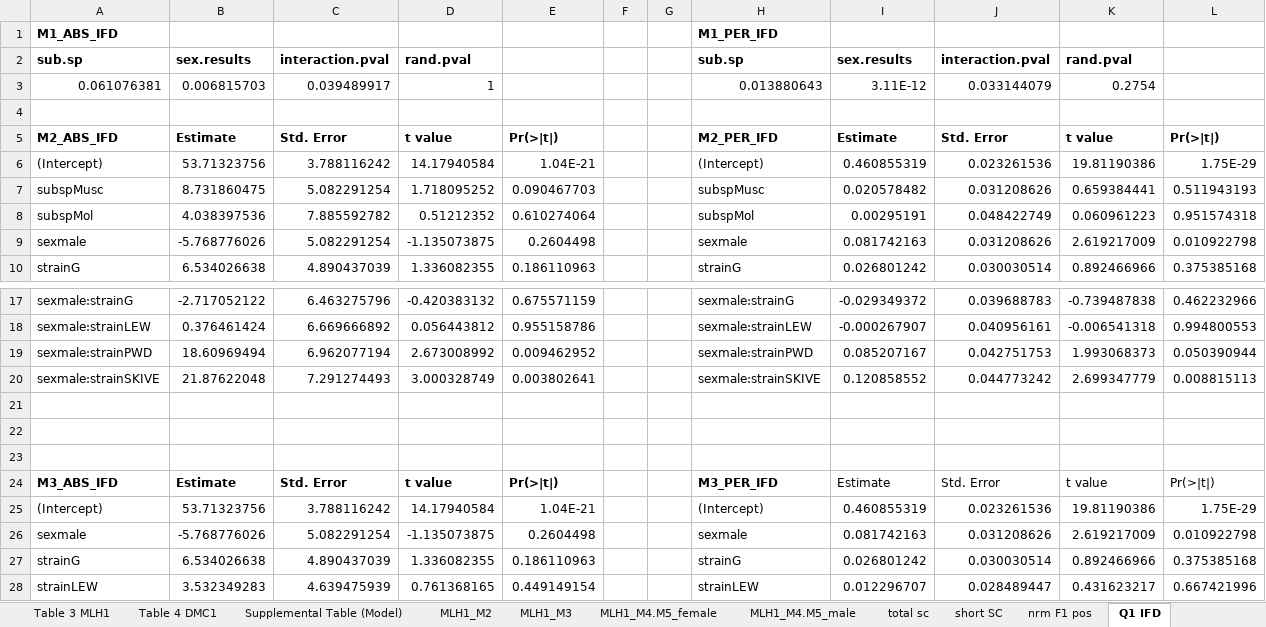
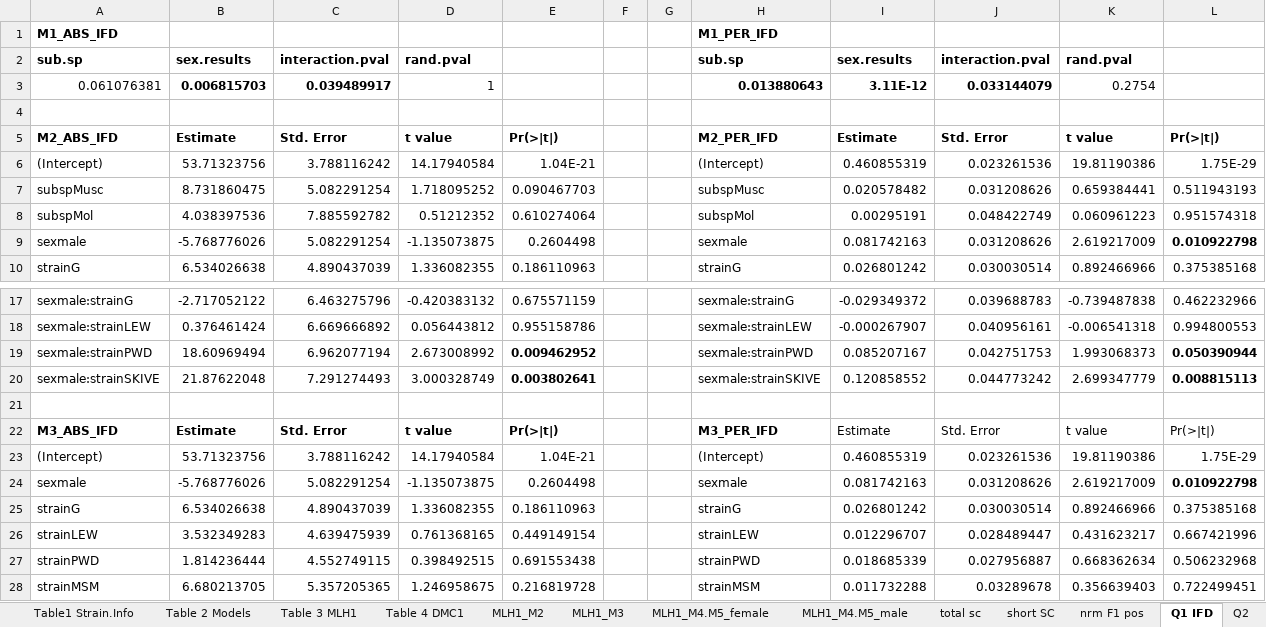
Before and after one commit to petersoapes/MLH1repo, an Excel workbook: doc/MainTables.xlsx, sheet Q1 IFD, drawn as a sheet; only a part is shown, gaps mark what is left out; the shorter side is filled out with more unchanged rows; values as stored, in another font and other column widths than the file's, no borders; removed rows and columns are numbered as before the commit, all else as after; the diff names each change by its address in the sheet, - before the commit and + after, or states it on an @@ line.

```diff
--- a/doc/MainTables.xlsx (sheet Q1 IFD)
+++ b/doc/MainTables.xlsx (sheet Q1 IFD)
-sheet tab: Supplemental Table (Model)
+sheet tab: Q2
-B3:C3 bold: off
+B3:C3 bold: on
-H3:J3 bold: off
+H3:J3 bold: on
-L9 bold: off
+L9 bold: on
-E19:E20 bold: off
+E19:E20 bold: on
-L19:L20 bold: off
+L19:L20 bold: on
-row 22: (empty)
-row 23: (empty)
-L24 bold: off
+L24 bold: on
```
Also changed, not shown: sheet Table 3 MLH1, sheet total sc, sheet nrm F1 pos, sheet short SC, Ref_organization.xlsx, 16 other files.
